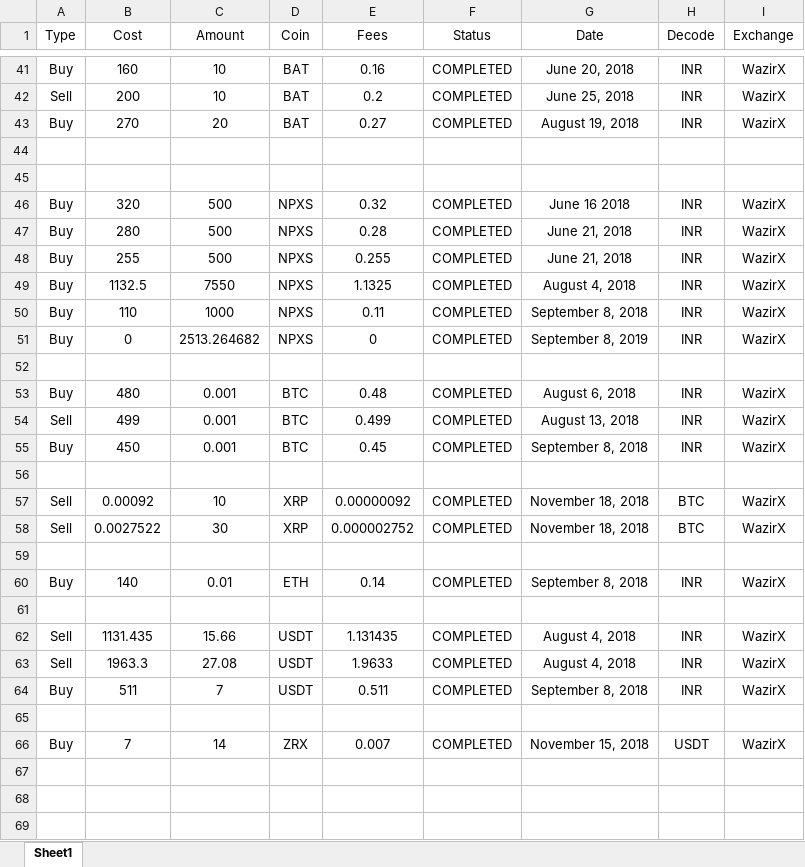
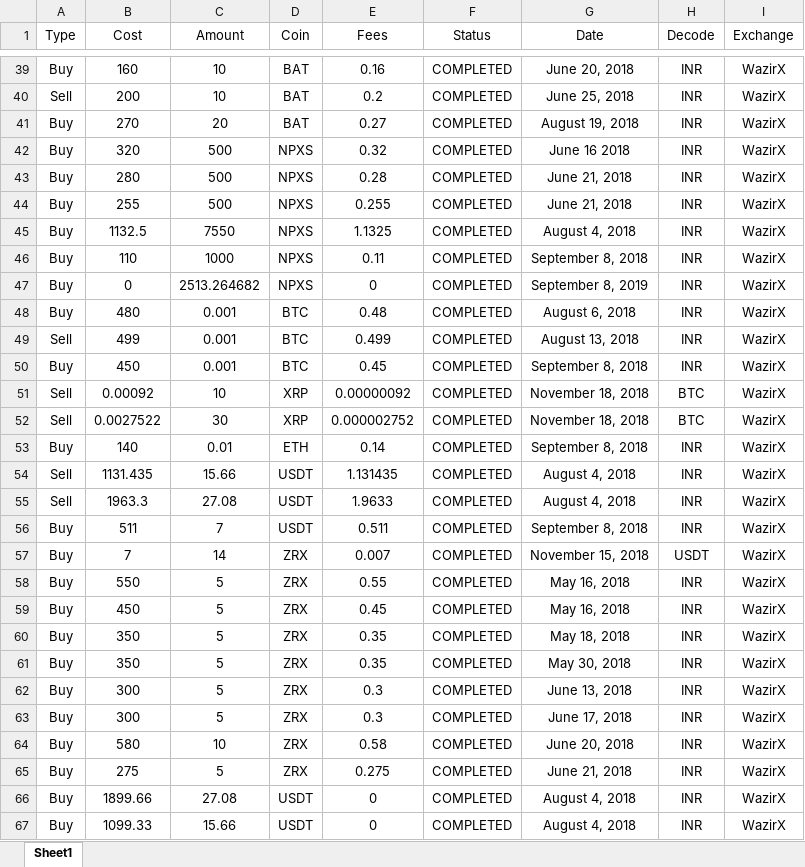
Before and after one commit to shkkonda/Onix, an Excel workbook: Project Onix.xlsx, sheet Sheet1, drawn as a sheet; only a part is shown, gaps mark what is left out; values as stored, in another font and other column widths than the file's, no borders; removed rows and columns are numbered as before the commit, all else as after; the diff covers the shown part only; the diff names each change by its address in the sheet, - before the commit and + after, or states it on an @@ line.

Commit message:
Trades Data
Updated ZRX transactions

```diff
--- a/Project Onix.xlsx (sheet Sheet1)
+++ b/Project Onix.xlsx (sheet Sheet1)
-row 44: (empty)
-row 45: (empty)
-row 52: (empty)
-row 56: (empty)
-row 59: (empty)
-row 61: (empty)
-row 65: (empty)
+row 58: Buy | 550 | 5 | ZRX | 0.55 | COMPLETED | May 16, 2018 | INR | WazirX
+row 59: Buy | 450 | 5 | ZRX | 0.45 | COMPLETED | May 16, 2018 | INR | WazirX
+row 60: Buy | 350 | 5 | ZRX | 0.35 | COMPLETED | May 18, 2018 | INR | WazirX
+row 61: Buy | 350 | 5 | ZRX | 0.35 | COMPLETED | May 30, 2018 | INR | WazirX
+row 62: Buy | 300 | 5 | ZRX | 0.3 | COMPLETED | June 13, 2018 | INR | WazirX
+row 63: Buy | 300 | 5 | ZRX | 0.3 | COMPLETED | June 17, 2018 | INR | WazirX
+row 64: Buy | 580 | 10 | ZRX | 0.58 | COMPLETED | June 20, 2018 | INR | WazirX
+row 65: Buy | 275 | 5 | ZRX | 0.275 | COMPLETED | June 21, 2018 | INR | WazirX
+row 66: Buy | 1899.66 | 27.08 | USDT | 0 | COMPLETED | August 4, 2018 | INR | WazirX
+row 67: Buy | 1099.33 | 15.66 | USDT | 0 | COMPLETED | August 4, 2018 | INR | WazirX
```
Also changed, not shown: 2 removed rows elsewhere in this sheet.
